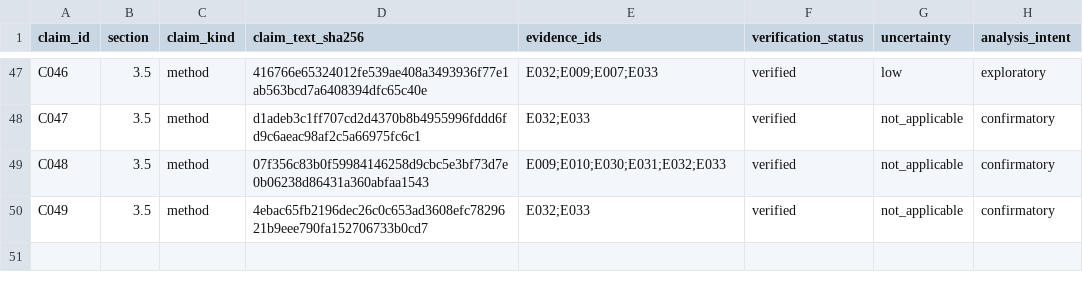
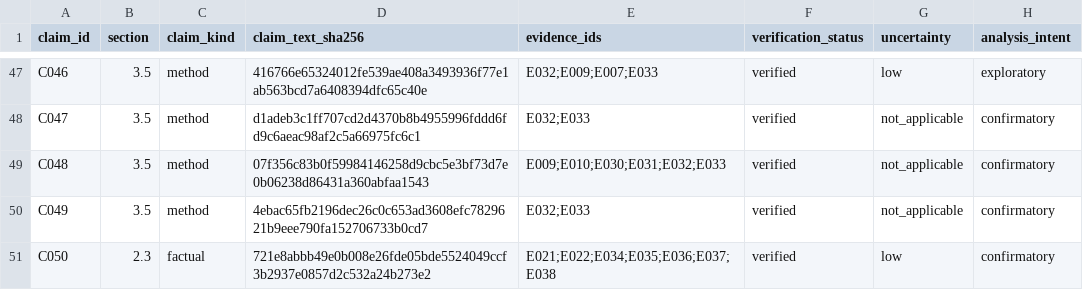
Before and after one commit to camillanapoles/quest003-prion-v127, a CSV file: paper/evidence_workspace/claims.csv, drawn as a sheet; only a part is shown, gaps mark what is left out; the diff names each change by its address in the sheet, - before the commit and + after, or states it on an @@ line.

Commit message:
E-02 FECHADO: E034-E038 registradas — as 6 falhas clínicas do prior 0/6 agora EVIDENCE-BOUND (fontes abertas + identificadores confirmados 27/08: Geschwind 2013 quinacrina Class-I PMID 24122181 · Haik 2014 doxiciclina fase-2 RCT PMID 24411709 · Newman 2014 iPPS vCJD PMID 24554103 · Otto 2004 flupirtina DOI 10.1212/01.WNL.0000113764.35026.ef · Mead 2022 PRN100 PMID 35305340) · claim C050 (factual, 7 fontes) · manuscrito bilíngue: introdução + §2.3 agora declaram o binding completo do prior bayesiano (não mais 'queued') · 38 fontes · 50 claims · paridade 50=50 · validate_manifest 0err · audit_claims só residual documentado · guardian PASS

```diff
--- a/paper/evidence_workspace/claims.csv
+++ b/paper/evidence_workspace/claims.csv
+row 51: C050 | 2.3 | factual | 721e8abbb49e0b008e26fde05bde5524049ccf3b2937e0857d2c532a24b273e2 | E021;E022;E034;E035;E036;E037;E038 | verified | low | confirmatory
```
Also changed, not shown: 6 other files.
